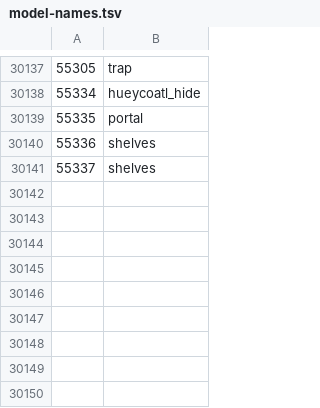
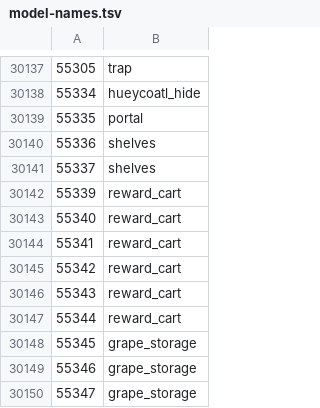
Before and after one commit to Joshua-F/cs2, a TSV file: src/main/resources/org/runestar/cs2/model-names.tsv, drawn as a sheet; only a part is shown, gaps mark what is left out.

```diff
--- a/src/main/resources/org/runestar/cs2/model-names.tsv
+++ b/src/main/resources/org/runestar/cs2/model-names.tsv
@@ -30141 +30141,10 @@
 55337	shelves
+55339	reward_cart
+55340	reward_cart
+55341	reward_cart
+55342	reward_cart
+55343	reward_cart
+55344	reward_cart
+55345	grape_storage
+55346	grape_storage
+55347	grape_storage
```
Also changed, not shown: src/main/resources/org/runestar/cs2/loc-names.tsv, src/main/resources/org/runestar/cs2/npc-names.tsv.
